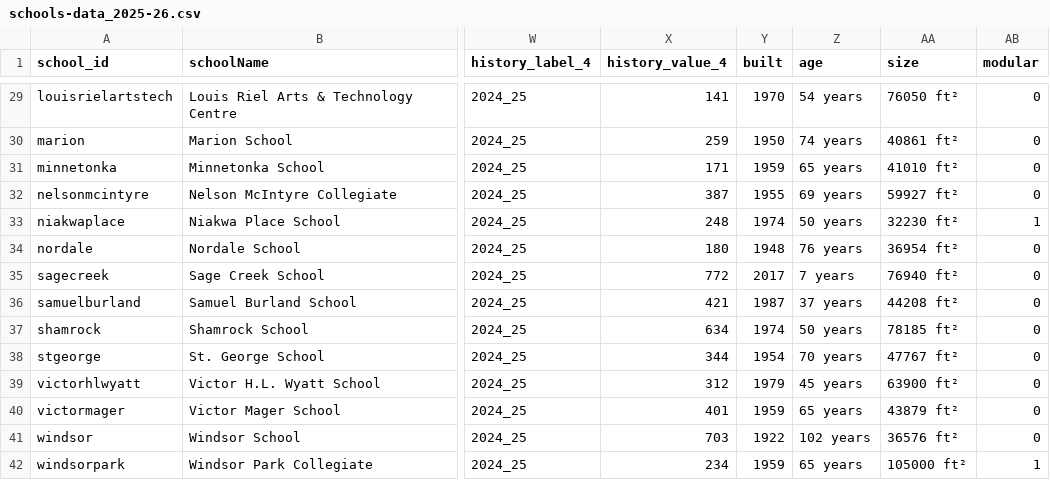
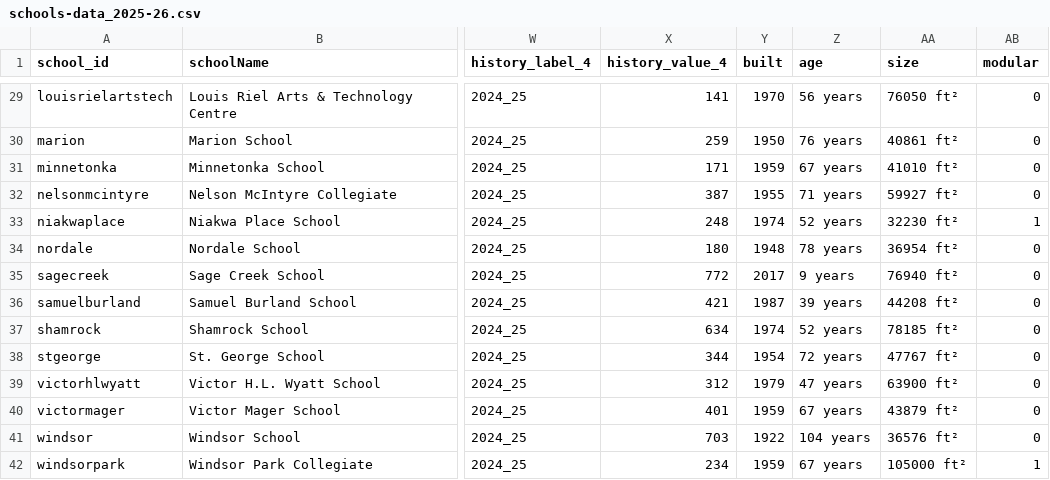
Before and after one commit to CommsLRSD/school-dashboard, a CSV file: data/schools-data_2025-26.csv, drawn as a sheet; only a part is shown, gaps mark what is left out; the diff covers the shown part only; the diff names each change by its address in the sheet, - before the commit and + after, or states it on an @@ line.

```diff
--- a/data/schools-data_2025-26.csv
+++ b/data/schools-data_2025-26.csv
-Z29 (age): 54 years
+Z29 (age): 56 years
-Z30 (age): 74 years
+Z30 (age): 76 years
-Z31 (age): 65 years
+Z31 (age): 67 years
-Z32 (age): 69 years
+Z32 (age): 71 years
-Z33 (age): 50 years
+Z33 (age): 52 years
-Z34 (age): 76 years
+Z34 (age): 78 years
-Z35 (age): 7 years
+Z35 (age): 9 years
-Z36 (age): 37 years
+Z36 (age): 39 years
-Z37 (age): 50 years
+Z37 (age): 52 years
-Z38 (age): 70 years
+Z38 (age): 72 years
-Z39 (age): 45 years
+Z39 (age): 47 years
-Z40 (age): 65 years
+Z40 (age): 67 years
-Z41 (age): 102 years
+Z41 (age): 104 years
-Z42 (age): 65 years
+Z42 (age): 67 years
```
Also changed, not shown: 27 edited cells elsewhere in this file, 1 other file.
